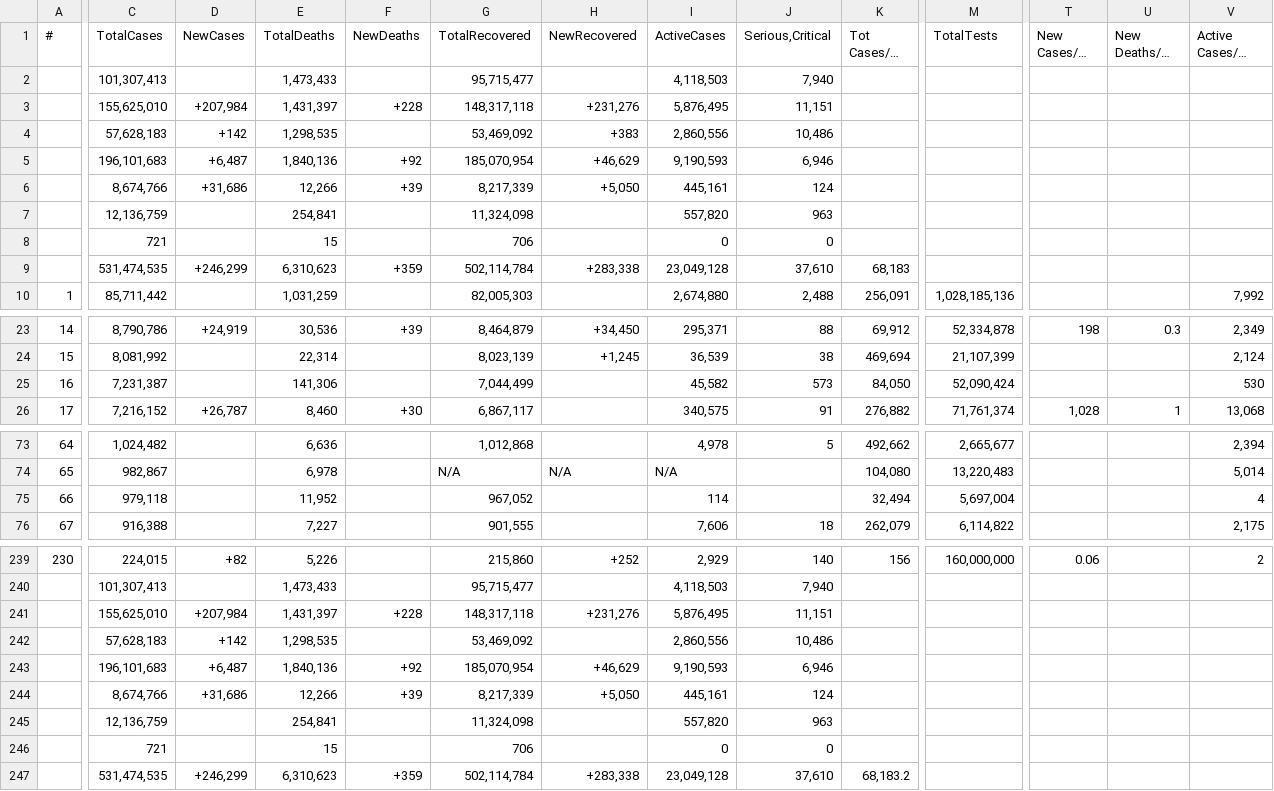
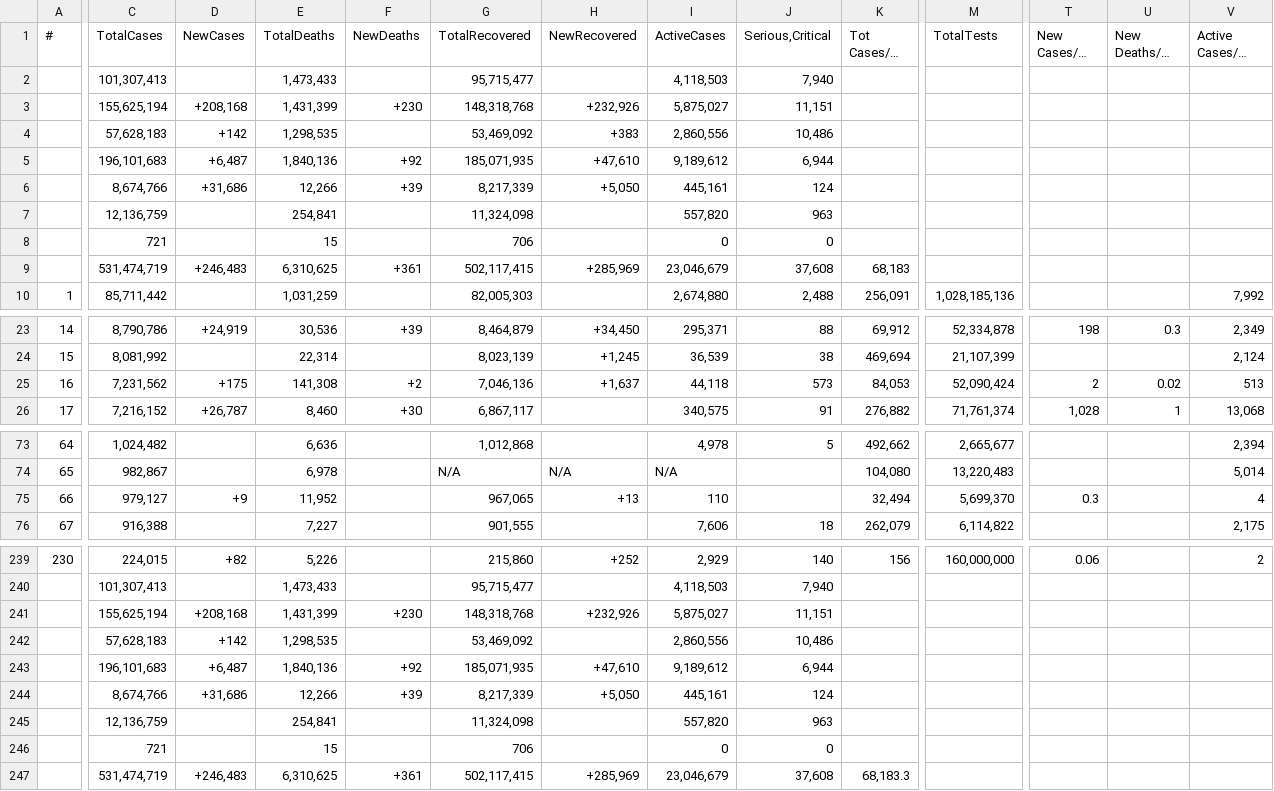
Before and after one commit to Covid-Data-API/Worldometer-Covid-Data-API, a CSV file: Table1.csv, drawn as a sheet; only a part is shown, gaps mark what is left out; long unchanged cells end in …; removed rows and columns are numbered as before the commit, all else as after; rows hold the shown columns only; the diff covers the shown part only; the diff names each change by its address in the sheet, - before the commit and + after, or states it on an @@ line.

```diff
--- a/Table1.csv
+++ b/Table1.csv
-row 3:  | 155,625,010 | +207,984 | 1,431,397 | +228 | 148,317,118 | +231,276 | 5,876,495 | 11,151
+row 3:  | 155,625,194 | +208,168 | 1,431,399 | +230 | 148,318,768 | +232,926 | 5,875,027 | 11,151
-G5 (TotalRecovered): 185,070,954
+G5 (TotalRecovered): 185,071,935
-H5 (NewRecovered): +46,629
+H5 (NewRecovered): +47,610
-I5 (ActiveCases): 9,190,593
+I5 (ActiveCases): 9,189,612
-J5 (Serious,Critical): 6,946
+J5 (Serious,Critical): 6,944
-row 9:  | 531,474,535 | +246,299 | 6,310,623 | +359 | 502,114,784 | +283,338 | 23,049,128 | 37,610 | 68,183
+row 9:  | 531,474,719 | +246,483 | 6,310,625 | +361 | 502,117,415 | +285,969 | 23,046,679 | 37,608 | 68,183
-C25 (TotalCases): 7,231,387
+C25 (TotalCases): 7,231,562
-D25 (NewCases): (empty)
+D25 (NewCases): +175
-E25 (TotalDeaths): 141,306
+E25 (TotalDeaths): 141,308
-F25 (NewDeaths): (empty)
+F25 (NewDeaths): +2
-G25 (TotalRecovered): 7,044,499
+G25 (TotalRecovered): 7,046,136
-H25 (NewRecovered): (empty)
+H25 (NewRecovered): +1,637
-I25 (ActiveCases): 45,582
+I25 (ActiveCases): 44,118
-K25 (Tot Cases/1M pop): 84,050
+K25 (Tot Cases/1M pop): 84,053
-T25 (New Cases/1M pop): (empty)
+T25 (New Cases/1M pop): 2
-U25 (New Deaths/1M pop): (empty)
+U25 (New Deaths/1M pop): 0.02
-V25 (Active Cases/1M pop): 530
+V25 (Active Cases/1M pop): 513
-C75 (TotalCases): 979,118
+C75 (TotalCases): 979,127
-D75 (NewCases): (empty)
+D75 (NewCases): +9
-G75 (TotalRecovered): 967,052
+G75 (TotalRecovered): 967,065
-H75 (NewRecovered): (empty)
+H75 (NewRecovered): +13
-I75 (ActiveCases): 114
+I75 (ActiveCases): 110
-M75 (TotalTests): 5,697,004
+M75 (TotalTests): 5,699,370
-T75 (New Cases/1M pop): (empty)
+T75 (New Cases/1M pop): 0.3
-row 241:  | 155,625,010 | +207,984 | 1,431,397 | +228 | 148,317,118 | +231,276 | 5,876,495 | 11,151
+row 241:  | 155,625,194 | +208,168 | 1,431,399 | +230 | 148,318,768 | +232,926 | 5,875,027 | 11,151
-G243 (TotalRecovered): 185,070,954
+G243 (TotalRecovered): 185,071,935
-H243 (NewRecovered): +46,629
+H243 (NewRecovered): +47,610
-I243 (ActiveCases): 9,190,593
+I243 (ActiveCases): 9,189,612
-J243 (Serious,Critical): 6,946
+J243 (Serious,Critical): 6,944
-row 247:  | 531,474,535 | +246,299 | 6,310,623 | +359 | 502,114,784 | +283,338 | 23,049,128 | 37,610 | 68,183.2
+row 247:  | 531,474,719 | +246,483 | 6,310,625 | +361 | 502,117,415 | +285,969 | 23,046,679 | 37,608 | 68,183.3
```
Also changed, not shown: 8 edited cells elsewhere in this file, 1 other file.
